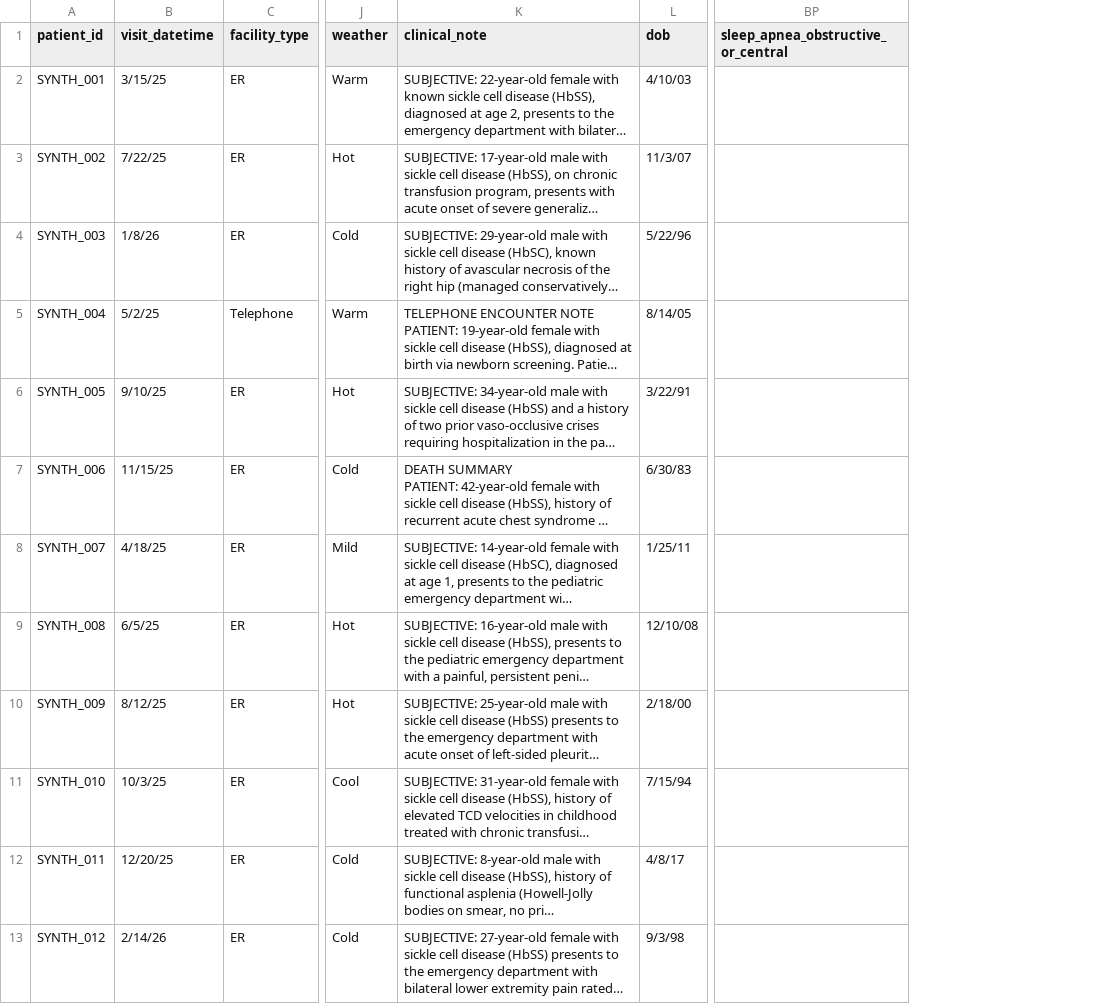
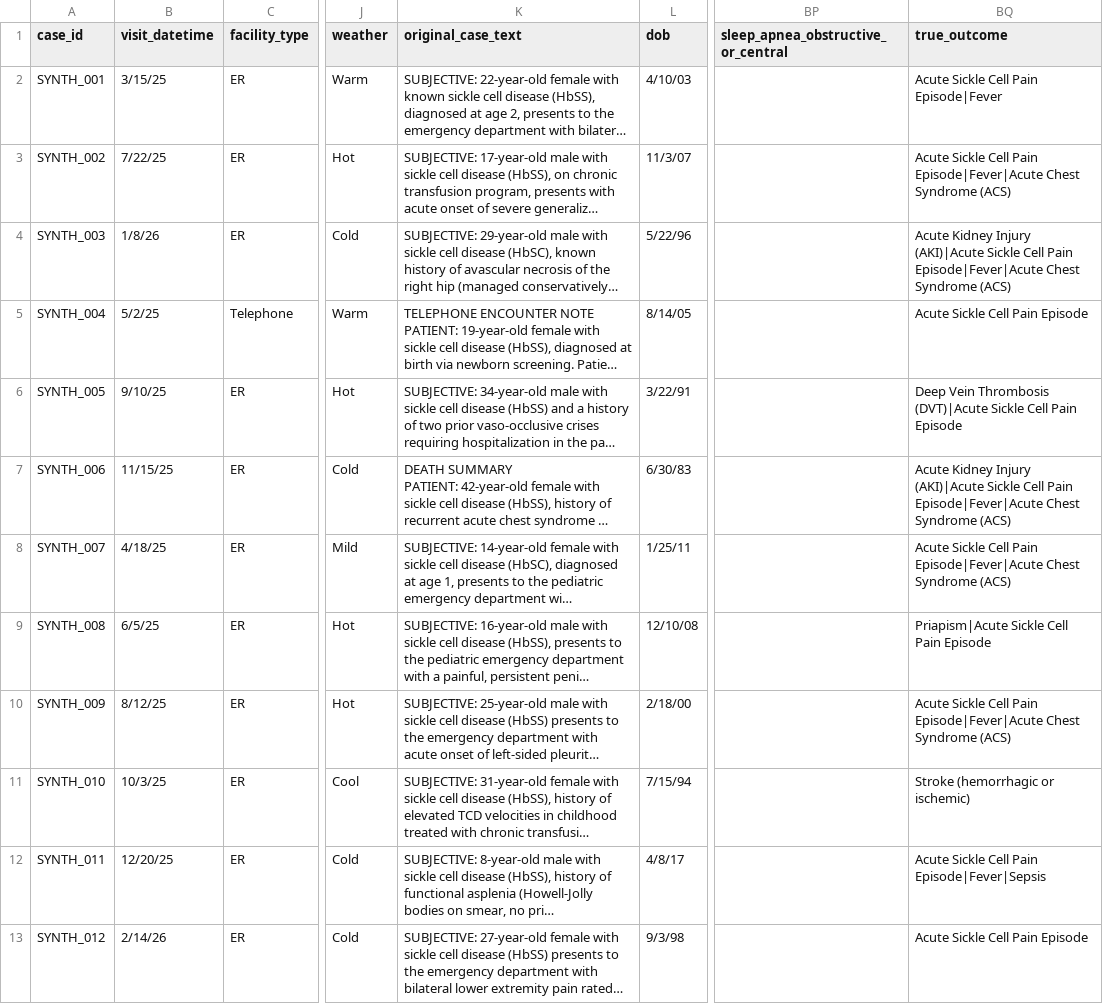
Before and after one commit to stjude-biohackathon/KIDS26-Team16, a CSV file: data/synthetic_notes.csv, drawn as a sheet; only a part is shown, gaps mark what is left out; long unchanged cells end in …; the diff names each change by its address in the sheet, - before the commit and + after, or states it on an @@ line.

Commit message:
Format synthetic notes for Edward's pipeline

```diff
--- a/data/synthetic_notes.csv
+++ b/data/synthetic_notes.csv
+column BQ (true_outcome), rows 2-13: Acute Sickle Cell Pain Episode|Fever | Acute Sickle Cell Pain Episode|Fever|Acute Chest Syndrome (ACS) | Acute Kidney Injury (AKI)|Acute Sickle Cell Pain Episode|Fever|Acute Chest Syndrome (ACS) | Acute Sickle Cell Pain Episode | Deep Vein Thrombosis (DVT)|Acute Sickle Cell Pain Episode | Acute Kidney Injury (AKI)|Acute Sickle Cell Pain Episode|Fever|Acute Chest Syndrome (ACS) | Acute Sickle Cell Pain Episode|Fever|Acute Chest Syndrome (ACS) | Priapism|Acute Sickle Cell Pain Episode | Acute Sickle Cell Pain Episode|Fever|Acute Chest Syndrome (ACS) | Stroke (hemorrhagic or ischemic) | Acute Sickle Cell Pain Episode|Fever|Sepsis | Acute Sickle Cell Pain Episode
-A1: patient_id
+A1: case_id
-K1: clinical_note
+K1: original_case_text
```
